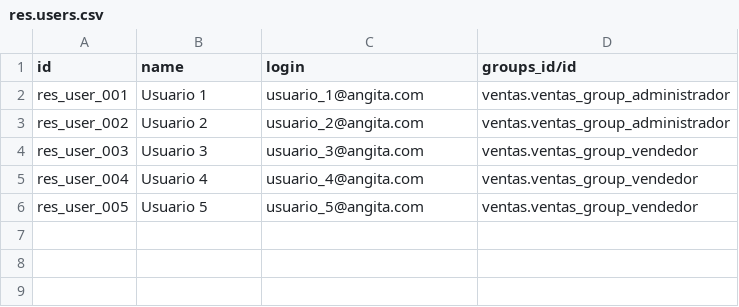
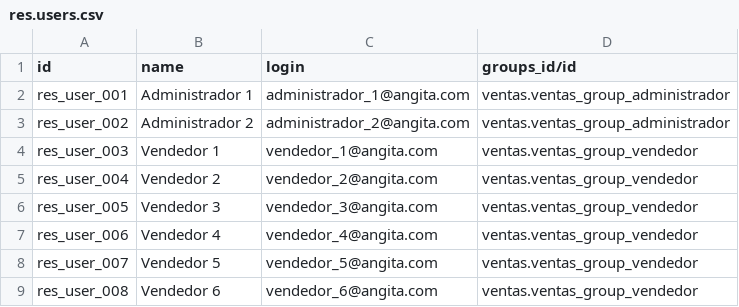
Before and after one commit to CodigoByte2020/Proyecto-de-Titulacion, a CSV file: inventario/data/res.users.csv, drawn as a sheet.

```diff
--- a/inventario/data/res.users.csv
+++ b/inventario/data/res.users.csv
@@ -1,6 +1,9 @@
 "id","name","login","groups_id/id"
-"res_user_001","Usuario 1","usuario_1@angita.com","ventas.ventas_group_administrador"
-"res_user_002","Usuario 2","usuario_2@angita.com","ventas.ventas_group_administrador"
-"res_user_003","Usuario 3","usuario_3@angita.com","ventas.ventas_group_vendedor"
-"res_user_004","Usuario 4","usuario_4@angita.com","ventas.ventas_group_vendedor"
-"res_user_005","Usuario 5","usuario_5@angita.com","ventas.ventas_group_vendedor"
+"res_user_001","Administrador 1","administrador_1@angita.com","ventas.ventas_group_administrador"
+"res_user_002","Administrador 2","administrador_2@angita.com","ventas.ventas_group_administrador"
+"res_user_003","Vendedor 1","vendedor_1@angita.com","ventas.ventas_group_vendedor"
+"res_user_004","Vendedor 2","vendedor_2@angita.com","ventas.ventas_group_vendedor"
+"res_user_005","Vendedor 3","vendedor_3@angita.com","ventas.ventas_group_vendedor"
+"res_user_006","Vendedor 4","vendedor_4@angita.com","ventas.ventas_group_vendedor"
+"res_user_007","Vendedor 5","vendedor_5@angita.com","ventas.ventas_group_vendedor"
+"res_user_008","Vendedor 6","vendedor_6@angita.com","ventas.ventas_group_vendedor"
```
Also changed, not shown: 7 other files.
